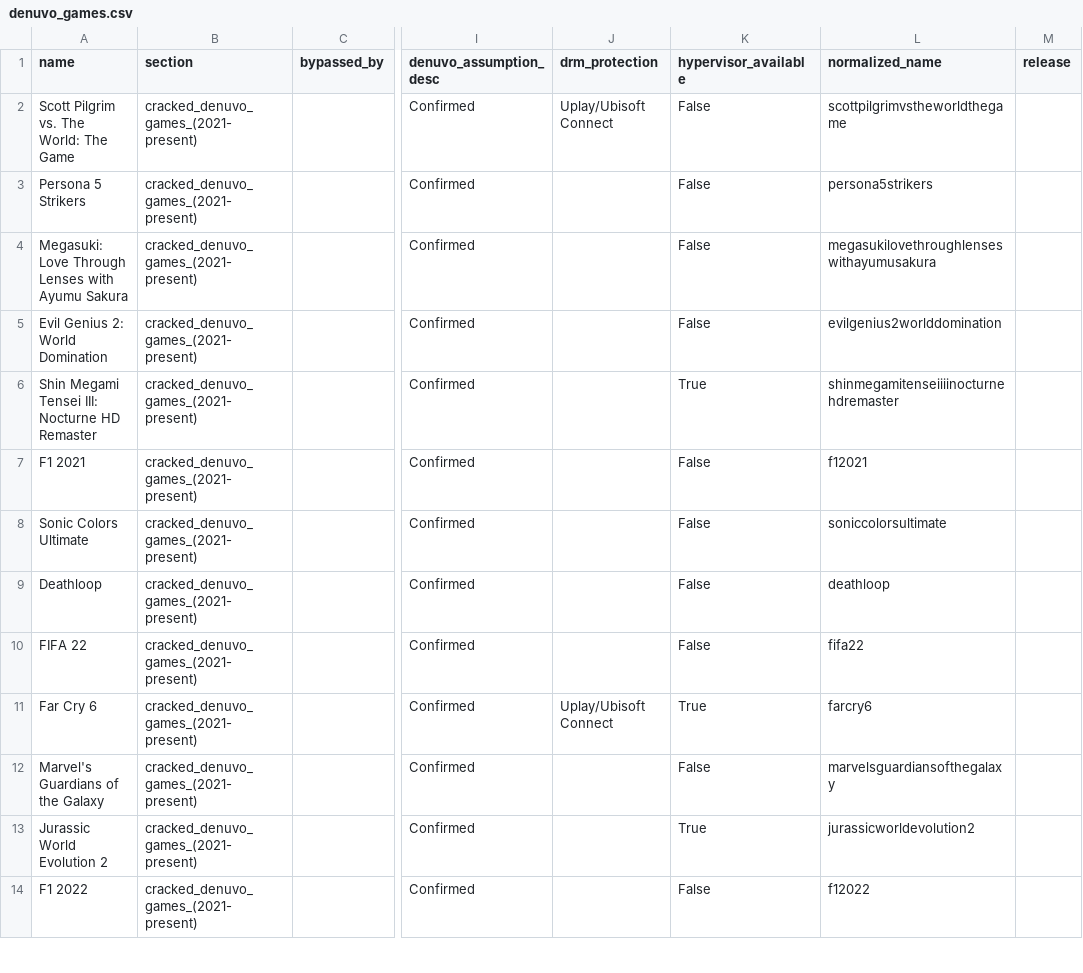
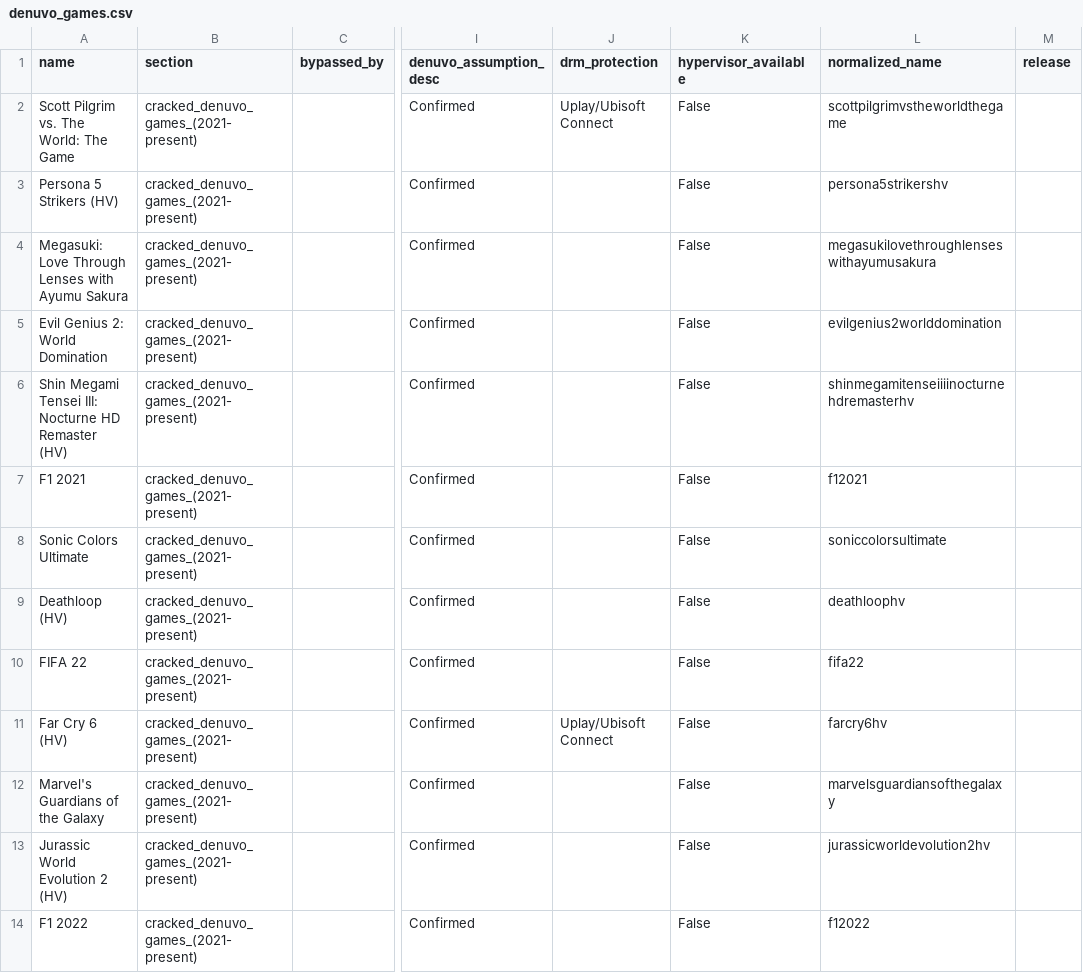
Before and after one commit to PorcoDio00033/denuvo-game-info, a CSV file: denuvo_games.csv, drawn as a sheet; only a part is shown, gaps mark what is left out; the diff covers the shown part only; the diff names each change by its address in the sheet, - before the commit and + after, or states it on an @@ line.

```diff
--- a/denuvo_games.csv
+++ b/denuvo_games.csv
-A3 (name): Persona 5 Strikers
+A3 (name): Persona 5 Strikers (HV)
-L3 (normalized_name): persona5strikers
+L3 (normalized_name): persona5strikershv
-A6 (name): …HD Remaster
+A6 (name): …HD Remaster (HV)
-K6 (hypervisor_available): True
+K6 (hypervisor_available): False
-L6 (normalized_name): shinmegamitenseiiiinocturnehdremaster
+L6 (normalized_name): shinmegamitenseiiiinocturnehdremasterhv
-A9 (name): Deathloop
+A9 (name): Deathloop (HV)
-L9 (normalized_name): deathloop
+L9 (normalized_name): deathloophv
-A11 (name): Far Cry 6
+A11 (name): Far Cry 6 (HV)
-K11 (hypervisor_available): True
+K11 (hypervisor_available): False
-L11 (normalized_name): farcry6
+L11 (normalized_name): farcry6hv
-A13 (name): Jurassic World Evolution 2
+A13 (name): Jurassic World Evolution 2 (HV)
-K13 (hypervisor_available): True
+K13 (hypervisor_available): False
-L13 (normalized_name): jurassicworldevolution2
+L13 (normalized_name): jurassicworldevolution2hv
```
Also changed, not shown: 2 added rows, 2 removed rows and 60 edited cells elsewhere in this file, 1 other file.
